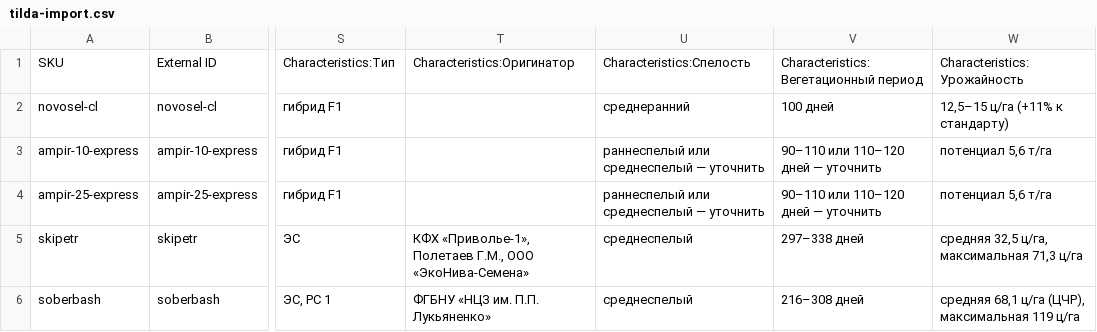
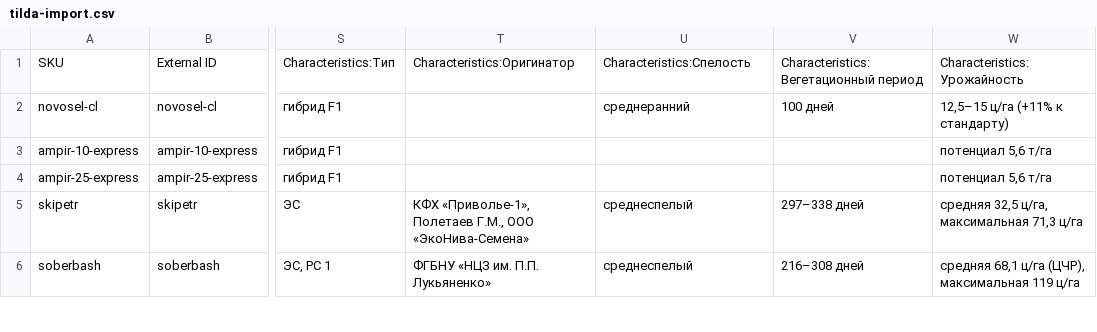
Before and after one commit to fagencymarketing-coder/Saturn, a CSV file: catalogs/tilda-import.csv, drawn as a sheet; only a part is shown, gaps mark what is left out; the diff names each change by its address in the sheet, - before the commit and + after, or states it on an @@ line.

```diff
--- a/catalogs/tilda-import.csv
+++ b/catalogs/tilda-import.csv
-U3:U4: раннеспелый или среднеспелый — уточнить
+U3:U4: (empty)
-V3:V4: 90–110 или 110–120 дней — уточнить
+V3:V4: (empty)
```
Also changed, not shown: catalogs/seeds_tech.csv.
